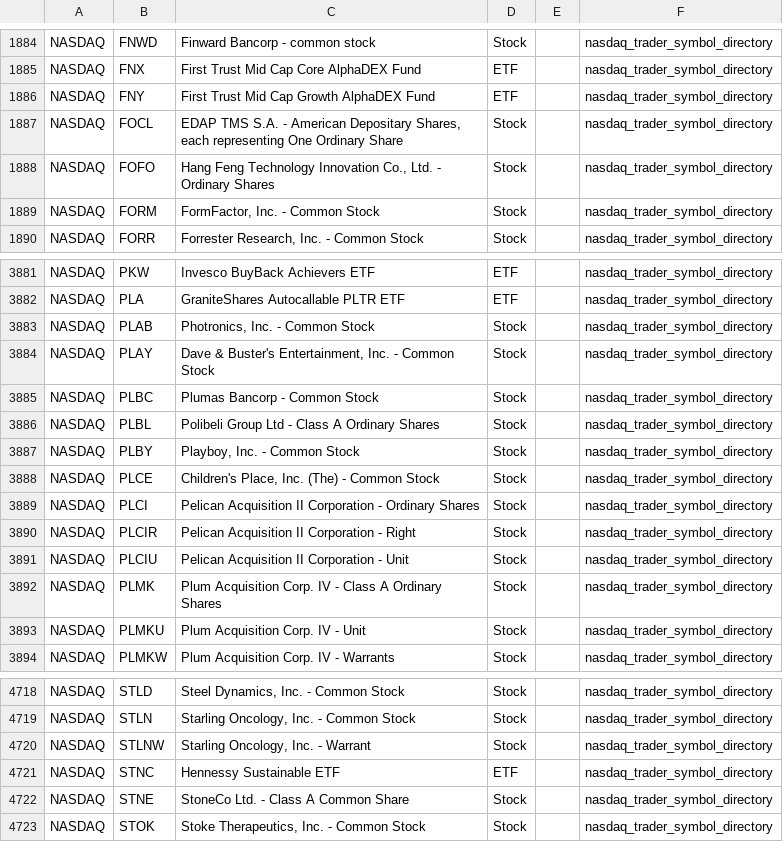
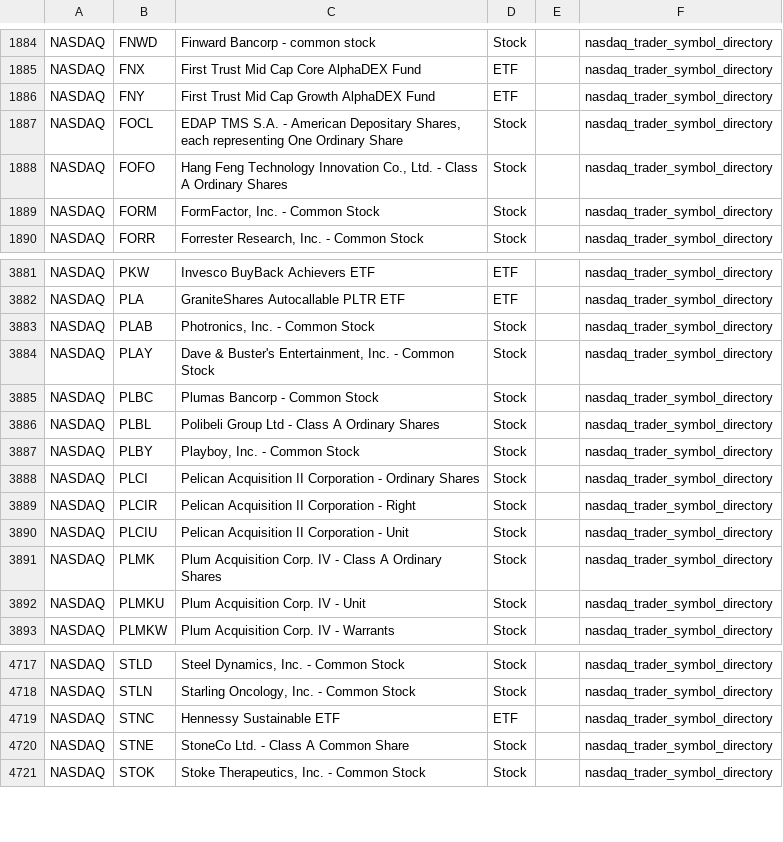
Before and after one commit to mrft/ticker-chronicle, a CSV file: data/raw/nasdaq.csv, drawn as a sheet; only a part is shown, gaps mark what is left out; the diff covers the shown part only.

```diff
--- a/data/raw/nasdaq.csv
+++ b/data/raw/nasdaq.csv
@@ -1887,3 +1887,3 @@ NASDAQ,FNY,First Trust Mid Cap Growth AlphaDEX Fund,ETF,,nasdaq_trader_symbol_di
 NASDAQ,FOCL,"EDAP TMS S.A. - American Depositary Shares, each representing One Ordinary Share",Stock,,nasdaq_trader_symbol_directory
-NASDAQ,FOFO,"Hang Feng Technology Innovation Co., Ltd. - Ordinary Shares",Stock,,nasdaq_trader_symbol_directory
+NASDAQ,FOFO,"Hang Feng Technology Innovation Co., Ltd. - Class A Ordinary Shares",Stock,,nasdaq_trader_symbol_directory
 NASDAQ,FORM,"FormFactor, Inc. - Common Stock",Stock,,nasdaq_trader_symbol_directory
@@ -3887,3 +3887,2 @@ NASDAQ,PLBL,Polibeli Group Ltd - Class A Ordinary Shares,Stock,,nasdaq_trader_sy
 NASDAQ,PLBY,"Playboy, Inc. - Common Stock",Stock,,nasdaq_trader_symbol_directory
-NASDAQ,PLCE,"Children's Place, Inc. (The) - Common Stock",Stock,,nasdaq_trader_symbol_directory
 NASDAQ,PLCI,Pelican Acquisition II Corporation - Ordinary Shares,Stock,,nasdaq_trader_symbol_directory
@@ -4719,3 +4718,2 @@ NASDAQ,STLD,"Steel Dynamics, Inc. - Common Stock",Stock,,nasdaq_trader_symbol_di
 NASDAQ,STLN,"Starling Oncology, Inc. - Common Stock",Stock,,nasdaq_trader_symbol_directory
-NASDAQ,STLNW,"Starling Oncology, Inc. - Warrant",Stock,,nasdaq_trader_symbol_directory
 NASDAQ,STNC,Hennessy Sustainable ETF,ETF,,nasdaq_trader_symbol_directory
```
Also changed, not shown: 3 added rows and 3 removed rows elsewhere in this file, data/raw/nyse.csv, 2 other files.
